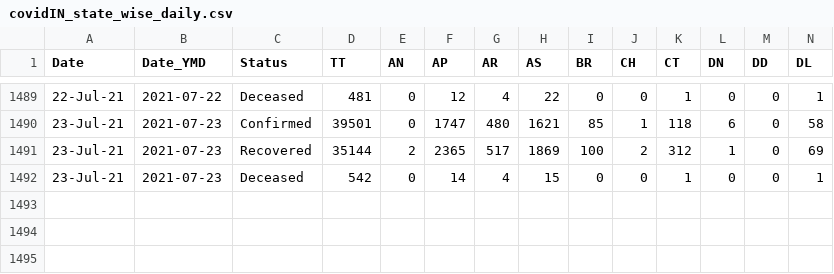
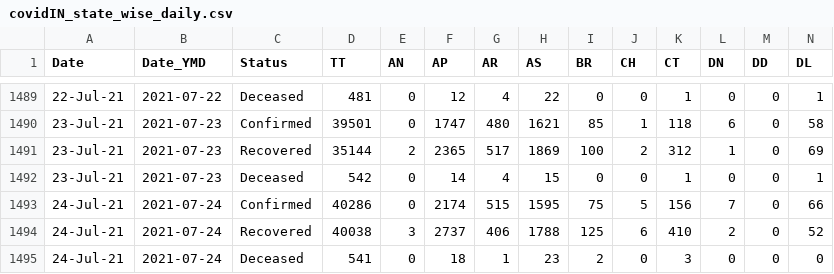
Before and after one commit to arya46/Covid-19-EDA, a CSV file: data/covidIN_state_wise_daily.csv, drawn as a sheet; only a part is shown, gaps mark what is left out; rows hold the shown columns only; the diff names each change by its address in the sheet, - before the commit and + after, or states it on an @@ line.

Commit message:
data updated on - Sun Jul 25 05:32:50 UTC 2021

```diff
--- a/data/covidIN_state_wise_daily.csv
+++ b/data/covidIN_state_wise_daily.csv
+row 1493: 24-Jul-21 | 2021-07-24 | Confirmed | 40286 | 0 | 2174 | 515 | 1595 | 75 | 5 | 156 | 7 | 0 | 66
+row 1494: 24-Jul-21 | 2021-07-24 | Recovered | 40038 | 3 | 2737 | 406 | 1788 | 125 | 6 | 410 | 2 | 0 | 52
+row 1495: 24-Jul-21 | 2021-07-24 | Deceased | 541 | 0 | 18 | 1 | 23 | 2 | 0 | 3 | 0 | 0 | 0
```
Also changed, not shown: data/cases_ts.csv, data/covidIN_districtwise_current.csv, 3 other files.
